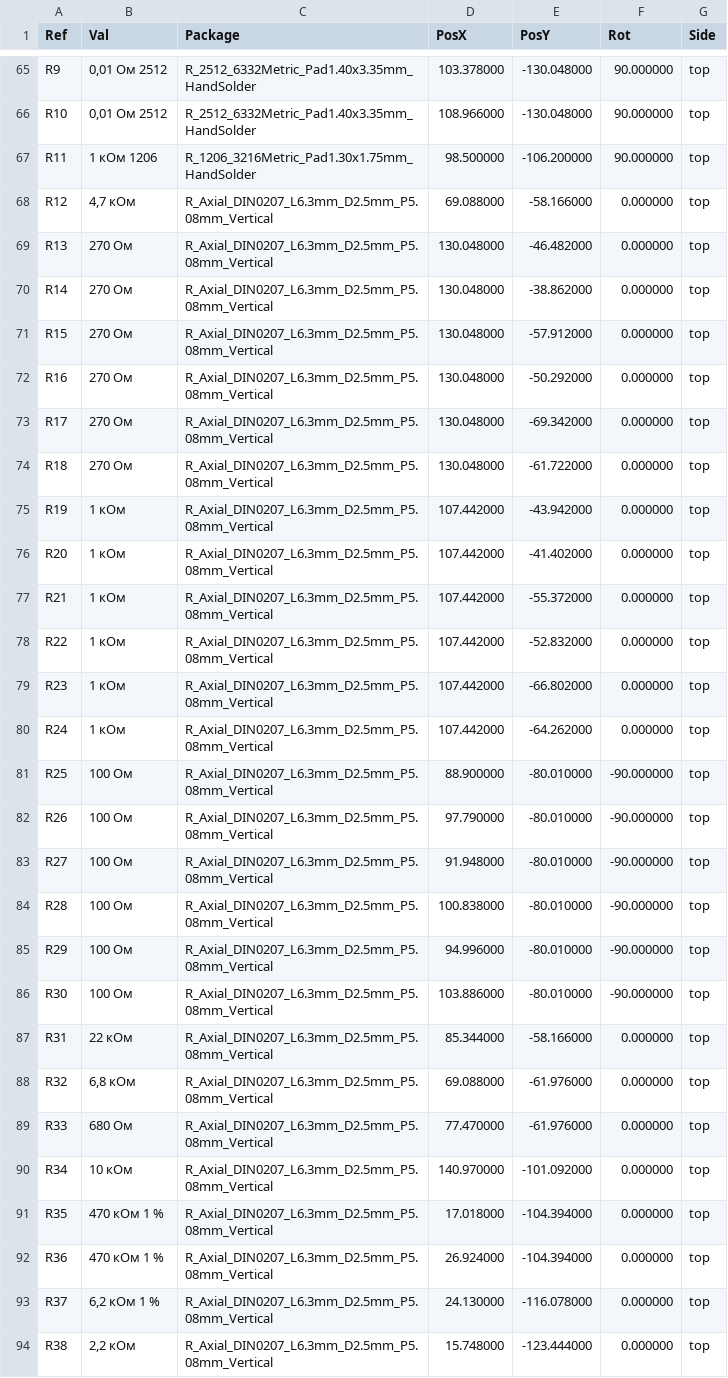
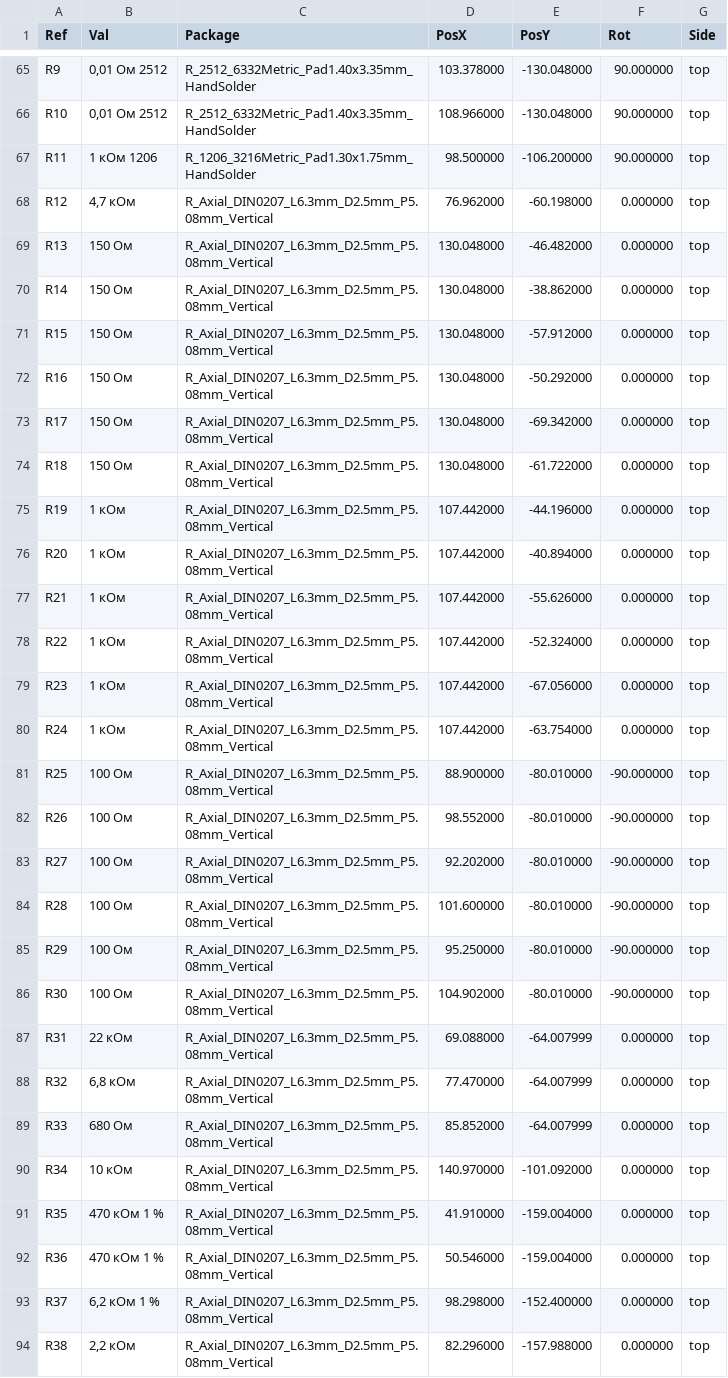
Before and after one commit to pufuna/vfd, a CSV file: hardware/pcb/out/pch1500_a1_pos.csv, drawn as a sheet; only a part is shown, gaps mark what is left out; the diff covers the shown part only.

```diff
--- a/hardware/pcb/out/pch1500_a1_pos.csv
+++ b/hardware/pcb/out/pch1500_a1_pos.csv
@@ -67,28 +67,28 @@ Ref,Val,Package,PosX,PosY,Rot,Side
 "R11","1 кОм 1206","R_1206_3216Metric_Pad1.30x1.75mm_HandSolder",98.500000,-106.200000,90.000000,top
-"R12","4,7 кОм","R_Axial_DIN0207_L6.3mm_D2.5mm_P5.08mm_Vertical",69.088000,-58.166000,0.000000,top
-"R13","270 Ом","R_Axial_DIN0207_L6.3mm_D2.5mm_P5.08mm_Vertical",130.048000,-46.482000,0.000000,top
-"R14","270 Ом","R_Axial_DIN0207_L6.3mm_D2.5mm_P5.08mm_Vertical",130.048000,-38.862000,0.000000,top
-"R15","270 Ом","R_Axial_DIN0207_L6.3mm_D2.5mm_P5.08mm_Vertical",130.048000,-57.912000,0.000000,top
-"R16","270 Ом","R_Axial_DIN0207_L6.3mm_D2.5mm_P5.08mm_Vertical",130.048000,-50.292000,0.000000,top
-"R17","270 Ом","R_Axial_DIN0207_L6.3mm_D2.5mm_P5.08mm_Vertical",130.048000,-69.342000,0.000000,top
-"R18","270 Ом","R_Axial_DIN0207_L6.3mm_D2.5mm_P5.08mm_Vertical",130.048000,-61.722000,0.000000,top
-"R19","1 кОм","R_Axial_DIN0207_L6.3mm_D2.5mm_P5.08mm_Vertical",107.442000,-43.942000,0.000000,top
-"R20","1 кОм","R_Axial_DIN0207_L6.3mm_D2.5mm_P5.08mm_Vertical",107.442000,-41.402000,0.000000,top
-"R21","1 кОм","R_Axial_DIN0207_L6.3mm_D2.5mm_P5.08mm_Vertical",107.442000,-55.372000,0.000000,top
-"R22","1 кОм","R_Axial_DIN0207_L6.3mm_D2.5mm_P5.08mm_Vertical",107.442000,-52.832000,0.000000,top
-"R23","1 кОм","R_Axial_DIN0207_L6.3mm_D2.5mm_P5.08mm_Vertical",107.442000,-66.802000,0.000000,top
-"R24","1 кОм","R_Axial_DIN0207_L6.3mm_D2.5mm_P5.08mm_Vertical",107.442000,-64.262000,0.000000,top
+"R12","4,7 кОм","R_Axial_DIN0207_L6.3mm_D2.5mm_P5.08mm_Vertical",76.962000,-60.198000,0.000000,top
+"R13","150 Ом","R_Axial_DIN0207_L6.3mm_D2.5mm_P5.08mm_Vertical",130.048000,-46.482000,0.000000,top
+"R14","150 Ом","R_Axial_DIN0207_L6.3mm_D2.5mm_P5.08mm_Vertical",130.048000,-38.862000,0.000000,top
+"R15","150 Ом","R_Axial_DIN0207_L6.3mm_D2.5mm_P5.08mm_Vertical",130.048000,-57.912000,0.000000,top
+"R16","150 Ом","R_Axial_DIN0207_L6.3mm_D2.5mm_P5.08mm_Vertical",130.048000,-50.292000,0.000000,top
+"R17","150 Ом","R_Axial_DIN0207_L6.3mm_D2.5mm_P5.08mm_Vertical",130.048000,-69.342000,0.000000,top
+"R18","150 Ом","R_Axial_DIN0207_L6.3mm_D2.5mm_P5.08mm_Vertical",130.048000,-61.722000,0.000000,top
+"R19","1 кОм","R_Axial_DIN0207_L6.3mm_D2.5mm_P5.08mm_Vertical",107.442000,-44.196000,0.000000,top
+"R20","1 кОм","R_Axial_DIN0207_L6.3mm_D2.5mm_P5.08mm_Vertical",107.442000,-40.894000,0.000000,top
+"R21","1 кОм","R_Axial_DIN0207_L6.3mm_D2.5mm_P5.08mm_Vertical",107.442000,-55.626000,0.000000,top
+"R22","1 кОм","R_Axial_DIN0207_L6.3mm_D2.5mm_P5.08mm_Vertical",107.442000,-52.324000,0.000000,top
+"R23","1 кОм","R_Axial_DIN0207_L6.3mm_D2.5mm_P5.08mm_Vertical",107.442000,-67.056000,0.000000,top
+"R24","1 кОм","R_Axial_DIN0207_L6.3mm_D2.5mm_P5.08mm_Vertical",107.442000,-63.754000,0.000000,top
 "R25","100 Ом","R_Axial_DIN0207_L6.3mm_D2.5mm_P5.08mm_Vertical",88.900000,-80.010000,-90.000000,top
-"R26","100 Ом","R_Axial_DIN0207_L6.3mm_D2.5mm_P5.08mm_Vertical",97.790000,-80.010000,-90.000000,top
-"R27","100 Ом","R_Axial_DIN0207_L6.3mm_D2.5mm_P5.08mm_Vertical",91.948000,-80.010000,-90.000000,top
-"R28","100 Ом","R_Axial_DIN0207_L6.3mm_D2.5mm_P5.08mm_Vertical",100.838000,-80.010000,-90.000000,top
-"R29","100 Ом","R_Axial_DIN0207_L6.3mm_D2.5mm_P5.08mm_Vertical",94.996000,-80.010000,-90.000000,top
-"R30","100 Ом","R_Axial_DIN0207_L6.3mm_D2.5mm_P5.08mm_Vertical",103.886000,-80.010000,-90.000000,top
-"R31","22 кОм","R_Axial_DIN0207_L6.3mm_D2.5mm_P5.08mm_Vertical",85.344000,-58.166000,0.000000,top
-"R32","6,8 кОм","R_Axial_DIN0207_L6.3mm_D2.5mm_P5.08mm_Vertical",69.088000,-61.976000,0.000000,top
-"R33","680 Ом","R_Axial_DIN0207_L6.3mm_D2.5mm_P5.08mm_Vertical",77.470000,-61.976000,0.000000,top
+"R26","100 Ом","R_Axial_DIN0207_L6.3mm_D2.5mm_P5.08mm_Vertical",98.552000,-80.010000,-90.000000,top
+"R27","100 Ом","R_Axial_DIN0207_L6.3mm_D2.5mm_P5.08mm_Vertical",92.202000,-80.010000,-90.000000,top
+"R28","100 Ом","R_Axial_DIN0207_L6.3mm_D2.5mm_P5.08mm_Vertical",101.600000,-80.010000,-90.000000,top
+"R29","100 Ом","R_Axial_DIN0207_L6.3mm_D2.5mm_P5.08mm_Vertical",95.250000,-80.010000,-90.000000,top
+"R30","100 Ом","R_Axial_DIN0207_L6.3mm_D2.5mm_P5.08mm_Vertical",104.902000,-80.010000,-90.000000,top
+"R31","22 кОм","R_Axial_DIN0207_L6.3mm_D2.5mm_P5.08mm_Vertical",69.088000,-64.007999,0.000000,top
+"R32","6,8 кОм","R_Axial_DIN0207_L6.3mm_D2.5mm_P5.08mm_Vertical",77.470000,-64.007999,0.000000,top
+"R33","680 Ом","R_Axial_DIN0207_L6.3mm_D2.5mm_P5.08mm_Vertical",85.852000,-64.007999,0.000000,top
 "R34","10 кОм","R_Axial_DIN0207_L6.3mm_D2.5mm_P5.08mm_Vertical",140.970000,-101.092000,0.000000,top
-"R35","470 кОм 1 %","R_Axial_DIN0207_L6.3mm_D2.5mm_P5.08mm_Vertical",17.018000,-104.394000,0.000000,top
-"R36","470 кОм 1 %","R_Axial_DIN0207_L6.3mm_D2.5mm_P5.08mm_Vertical",26.924000,-104.394000,0.000000,top
-"R37","6,2 кОм 1 %","R_Axial_DIN0207_L6.3mm_D2.5mm_P5.08mm_Vertical",24.130000,-116.078000,0.000000,top
-"R38","2,2 кОм","R_Axial_DIN0207_L6.3mm_D2.5mm_P5.08mm_Vertical",15.748000,-123.444000,0.000000,top
+"R35","470 кОм 1 %","R_Axial_DIN0207_L6.3mm_D2.5mm_P5.08mm_Vertical",41.910000,-159.004000,0.000000,top
+"R36","470 кОм 1 %","R_Axial_DIN0207_L6.3mm_D2.5mm_P5.08mm_Vertical",50.546000,-159.004000,0.000000,top
+"R37","6,2 кОм 1 %","R_Axial_DIN0207_L6.3mm_D2.5mm_P5.08mm_Vertical",98.298000,-152.400000,0.000000,top
+"R38","2,2 кОм","R_Axial_DIN0207_L6.3mm_D2.5mm_P5.08mm_Vertical",82.296000,-157.988000,0.000000,top
```
Also changed, not shown: 1 added row and 101 edited cells elsewhere in this file, hardware/out/bom.csv, 47 other files.
